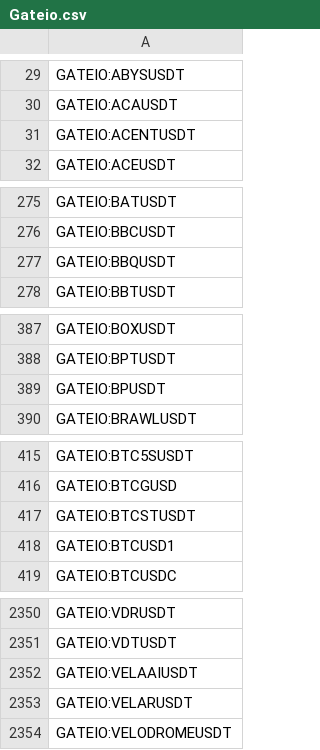
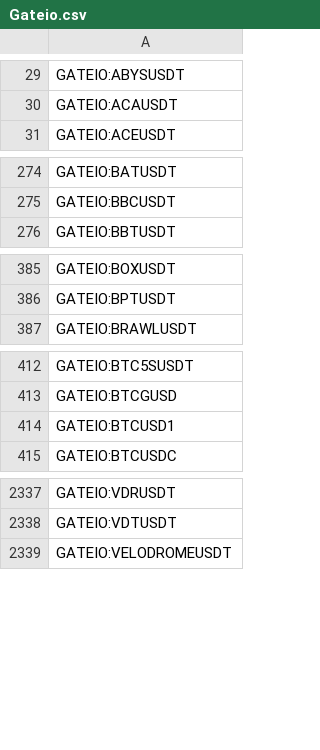
Before and after one commit to CryptowChris/Crypto-Exchanges-Tickers, a CSV file: tickers/Gateio.csv, drawn as a sheet; only a part is shown, gaps mark what is left out; the diff covers the shown part only.

Commit message:
Update tickers 2025-11-05
Modified CSV files: tickers/Binance.csv, tickers/Binance.futures.csv, tickers/BingX.csv, tickers/BingX.futures.csv, tickers/BloFin.csv, tickers/BloFin.futures.csv, tickers/Bybit.futures.csv, tickers/CoinEx.csv, tickers/Gate.io.futures.csv, tickers/Gateio.csv, tickers/Gemini.csv, tickers/Huobi.csv, tickers/Kraken.csv, tickers/Kucoin.csv, tickers/Kucoin.futures.csv, tickers/OKX.csv, tickers/OKX.futures.csv, tickers/Poloniex.csv

Summary of changes:
Binance:
  + Added lines:
    + BINANCE:MMTBNB
    + BINANCE:MMTTRY
    + BINANCE:MMTUSDC
    + BINANCE:MMTUSDT

Binance.futures:
  + Added lines:
    + BINANCE:MMTUSDT.P

BingX:
  + Added lines:
    + BINGX:FOLKSUSDTPS

BingX.futures:
  + Added lines:
    + BINGX:BDXUSDT.P
    + BINGX:PLAIUSDT.P
  - Removed lines:
    - BINGX:AI16ZUSDT.P
    - BINGX:CHESSUSDT.P
    - BINGX:FLMUSDT.P
    - BINGX:RSCUSDT.P
    - BINGX:SIGMAUSDT.P
    - BINGX:TRILLIONSUSDT.P
    - BINGX:VOXELUSDT.P

BloFin:
  + Added lines:
    + BLOFIN:MMTUSDT

BloFin.futures:
  + Added lines:
    + BLOFIN:MMTUSDT

Bybit.futures:
  + Added lines:
    + BYBIT:MMTUSDT.P
  - Removed lines:
    - BYBIT:SNTUSDT.P

CoinEx:
  + Added lines:
    + COINEX:MMTUSDT
  - Removed lines:
    - COINEX:AIDOGEUSDTINDEX
    - COINEX:BABYSHARKUSDT
    - COINEX:BLUBAVAXUSDT
    - COINEX:FUDUSDT
    - COINEX:PREKITEUSDT
    - COINEX:REVVUSDT
    - COINEX:TSTUSDT

Gate.io.futures:
  + Added lines:
    + GATEIO:MMTUSDT.P

Gateio:
  + Added lines:
    + GATEIO:LONGUSDT
    + GATEIO:MMTUSDT
    + GATEIO:TRUSTUSDT
  - Removed lines:
    - GATEIO:ACENTUSDT
    - GATEIO:BBQUSDT
    - GATEIO:BPUSDT
    - GATEIO:BTCSTUSDT
    - GATEIO:CANTOUSDT
    - GATEIO:CSASUSDT
    - GATEIO:INVUSDT
    - GATEIO:LAY3RUSDT
    - GATEIO:MUSICUSDT
    - GATEIO:NRVUSDT
    ...

Gemini:
  + Added lines:
    + GEMINI:XRPUSDCPERP

Huobi:
  + Added lines:
    + HUOBI:AOUSDT

Kraken:
  + Added lines:
    + KRAKEN:TRUSTEUR
    + KRAKEN:TRUSTUSD
  - Removed lines:
    - KRAKEN:AINEUR

Kucoin:
  + Added lines:
    + KUCOIN:TRUSTUSDT
  - Removed lines:
    - KUCOIN:SLFUSDT

Kucoin.futures:
  + Added lines:
    + KUCOIN:MMTUSDTM.P
    + KUCOIN:PLAIUSDTM.P

OKX:
  + Added lines:
    + OKX:HYPEUSD
    + OKX:HYPEUSDT
    + OKX:MMTUSD
    + OKX:MMTUSDT

OKX.futures:
  + Added lines:
    + OKX:MMTUSDT.P

Poloniex:
  + Added lines:
    + POLONIEX:PIGGYUSDT

```diff
--- a/tickers/Gateio.csv
+++ b/tickers/Gateio.csv
@@ -30,3 +30,2 @@ GATEIO:ABYSUSDT
 GATEIO:ACAUSDT
-GATEIO:ACENTUSDT
 GATEIO:ACEUSDT
@@ -276,3 +275,2 @@ GATEIO:BATUSDT
 GATEIO:BBCUSDT
-GATEIO:BBQUSDT
 GATEIO:BBTUSDT
@@ -388,3 +386,2 @@ GATEIO:BOXUSDT
 GATEIO:BPTUSDT
-GATEIO:BPUSDT
 GATEIO:BRAWLUSDT
@@ -416,3 +413,2 @@ GATEIO:BTC5SUSDT
 GATEIO:BTCGUSD
-GATEIO:BTCSTUSDT
 GATEIO:BTCUSD1
@@ -2351,4 +2338,2 @@ GATEIO:VDRUSDT
 GATEIO:VDTUSDT
-GATEIO:VELAAIUSDT
-GATEIO:VELARUSDT
 GATEIO:VELODROMEUSDT
```
Also changed, not shown: 3 added rows and 14 removed rows elsewhere in this file, tickers/Binance.csv, tickers/BingX.futures.csv, 15 other files.
